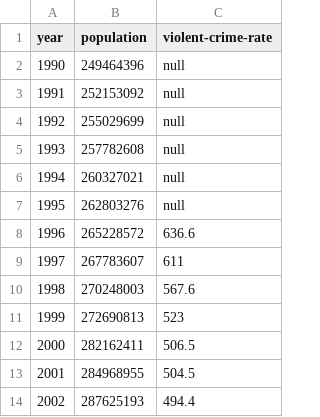
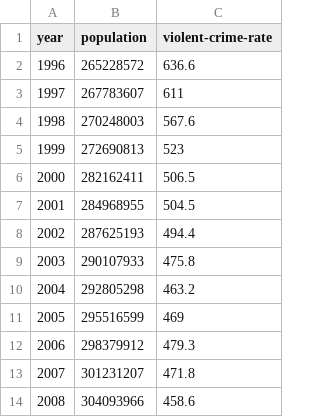
Before and after one commit to jeffreyshen19/blog, a CSV file: data/police-militarization/us-population-and-crime.csv, drawn as a sheet; only a part is shown; the shorter side is filled out with more unchanged rows; the diff names each change by its address in the sheet, - before the commit and + after, or states it on an @@ line.

Commit message:
splice time range

```diff
--- a/data/police-militarization/us-population-and-crime.csv
+++ b/data/police-militarization/us-population-and-crime.csv
-row 2: 1990 | 249464396 | null
-row 3: 1991 | 252153092 | null
-row 4: 1992 | 255029699 | null
-row 5: 1993 | 257782608 | null
-row 6: 1994 | 260327021 | null
-row 7: 1995 | 262803276 | null
```
